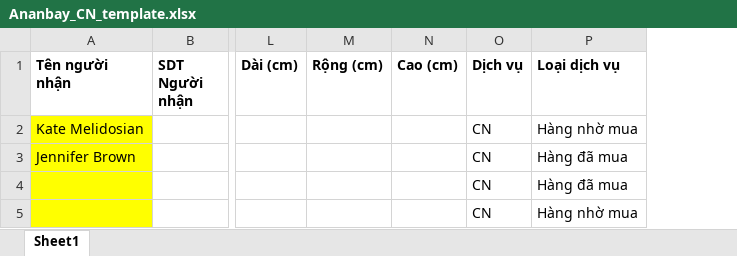
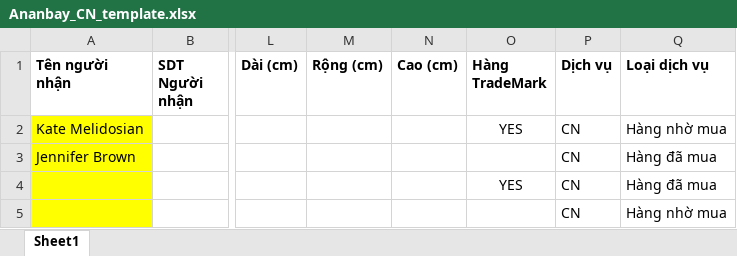
Before and after one commit to ManhPineapple/teb-express, an Excel workbook: public/Ananbay_CN_template.xlsx, sheet Sheet1, drawn as a sheet; only a part is shown, gaps mark what is left out; values as stored, in another font and other column widths than the file's, no borders; the diff names each change by its address in the sheet, - before the commit and + after, or states it on an @@ line.

Commit message:
feat: trademark when create/import

```diff
--- a/public/Ananbay_CN_template.xlsx (sheet Sheet1)
+++ b/public/Ananbay_CN_template.xlsx (sheet Sheet1)
+column O (Hàng TradeMark), rows 2-4: YES |  | YES
```
Also changed, not shown: public/Ananbay_template.xlsx, 3 other files.
